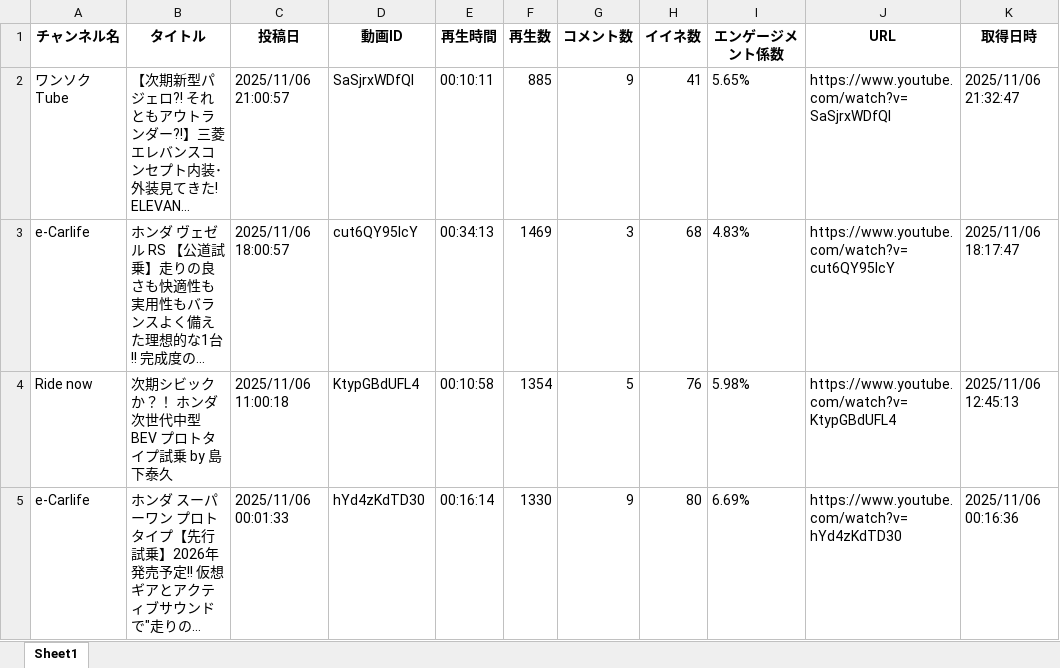
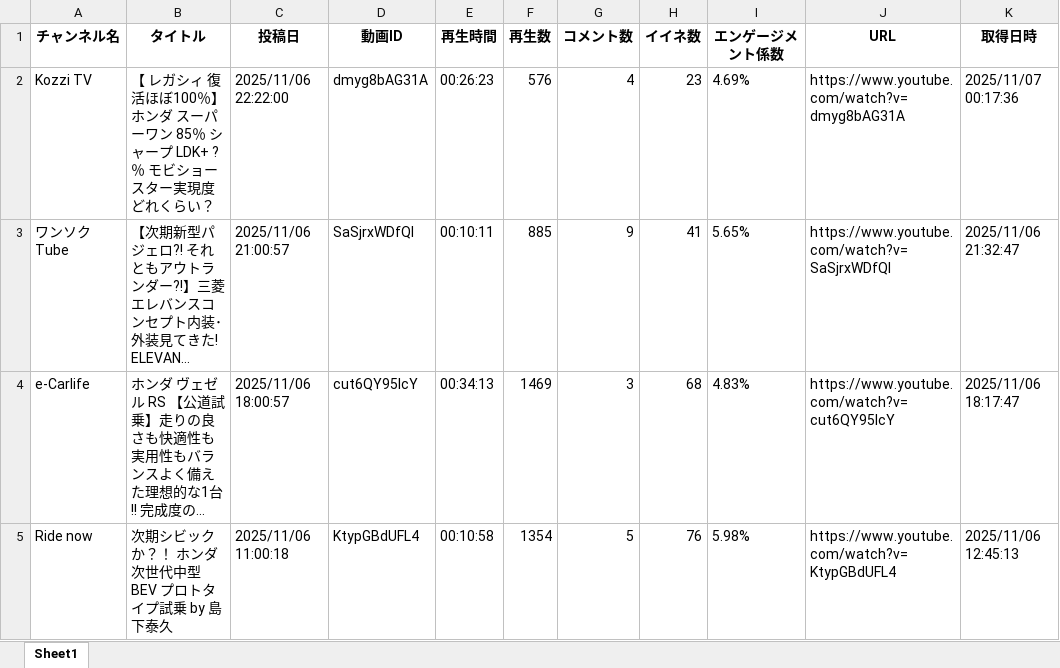
Before and after one commit to Takayoshi19890810/251015_YouTubeList, an Excel workbook: youtube_videos.xlsx, sheet Sheet1, drawn as a sheet; only a part is shown; the shorter side is filled out with more unchanged rows; long unchanged cells end in …; values as stored, in another font and other column widths than the file's, no borders; the diff names each change by its address in the sheet, - before the commit and + after, or states it on an @@ line.

```diff
--- a/youtube_videos.xlsx (sheet Sheet1)
+++ b/youtube_videos.xlsx (sheet Sheet1)
+row 2: Kozzi TV | 【 レガシィ 復活ほぼ100％】ホンダ スーパーワン 85％ シャープ LDK+ ?％ モビショースター実現度どれくらい？ | 2025/11/06 22:22:00 | dmyg8bAG31A | 00:26:23 | 576 | 4 | 23 | 4.69% | https://www.youtube.com/watch?v=dmyg8bAG31A | 2025/11/07 00:17:36
```
